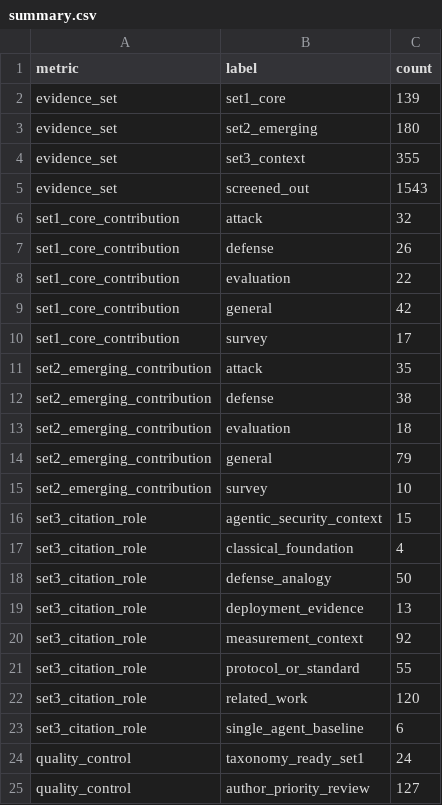
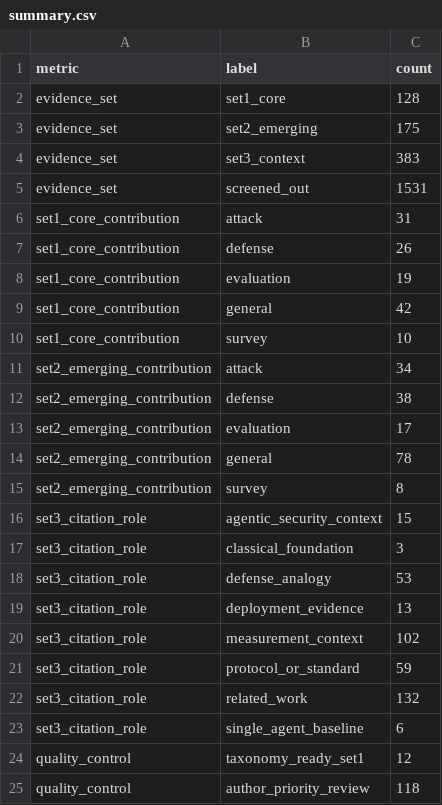
Before and after one commit to BrookeYangRui/multiagent_security_corpus, a CSV file: corpus/summary.csv, drawn as a sheet.

```diff
--- a/corpus/summary.csv
+++ b/corpus/summary.csv
@@ -1,25 +1,25 @@
 metric,label,count
-evidence_set,set1_core,139
-evidence_set,set2_emerging,180
-evidence_set,set3_context,355
-evidence_set,screened_out,1543
-set1_core_contribution,attack,32
+evidence_set,set1_core,128
+evidence_set,set2_emerging,175
+evidence_set,set3_context,383
+evidence_set,screened_out,1531
+set1_core_contribution,attack,31
 set1_core_contribution,defense,26
-set1_core_contribution,evaluation,22
+set1_core_contribution,evaluation,19
 set1_core_contribution,general,42
-set1_core_contribution,survey,17
-set2_emerging_contribution,attack,35
+set1_core_contribution,survey,10
+set2_emerging_contribution,attack,34
 set2_emerging_contribution,defense,38
-set2_emerging_contribution,evaluation,18
-set2_emerging_contribution,general,79
-set2_emerging_contribution,survey,10
+set2_emerging_contribution,evaluation,17
+set2_emerging_contribution,general,78
+set2_emerging_contribution,survey,8
 set3_citation_role,agentic_security_context,15
-set3_citation_role,classical_foundation,4
-set3_citation_role,defense_analogy,50
+set3_citation_role,classical_foundation,3
+set3_citation_role,defense_analogy,53
 set3_citation_role,deployment_evidence,13
-set3_citation_role,measurement_context,92
-set3_citation_role,protocol_or_standard,55
-set3_citation_role,related_work,120
+set3_citation_role,measurement_context,102
+set3_citation_role,protocol_or_standard,59
+set3_citation_role,related_work,132
 set3_citation_role,single_agent_baseline,6
-quality_control,taxonomy_ready_set1,24
-quality_control,author_priority_review,127
+quality_control,taxonomy_ready_set1,12
+quality_control,author_priority_review,118
```
Also changed, not shown: corpus/author_priority_review.csv, 7 other files.
